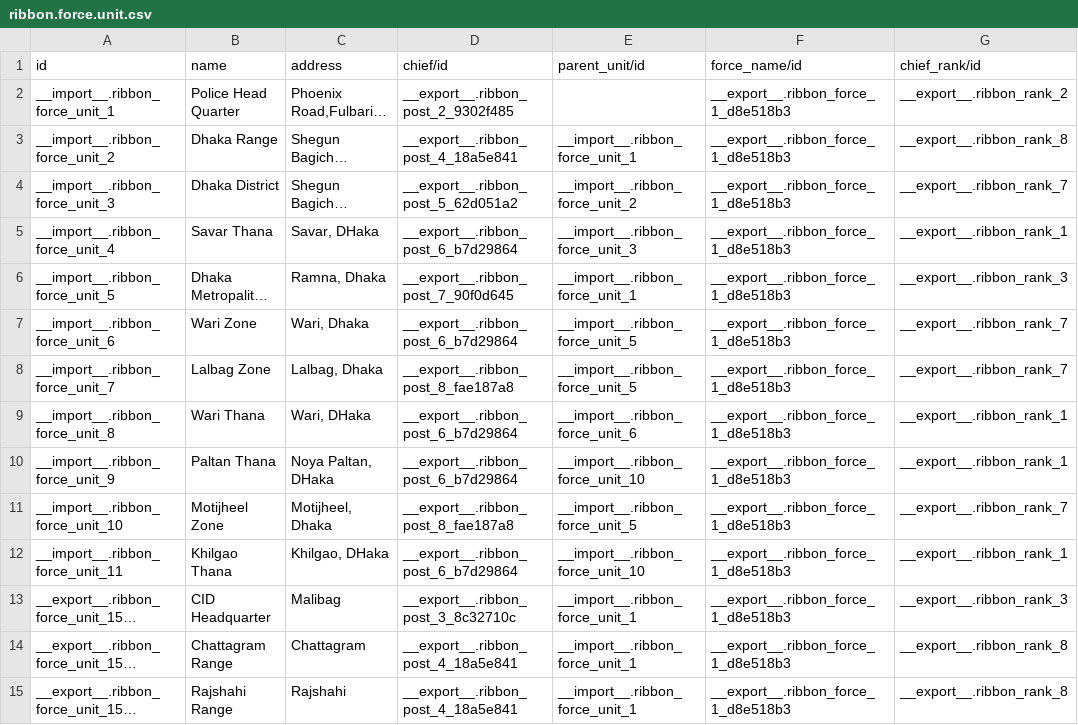
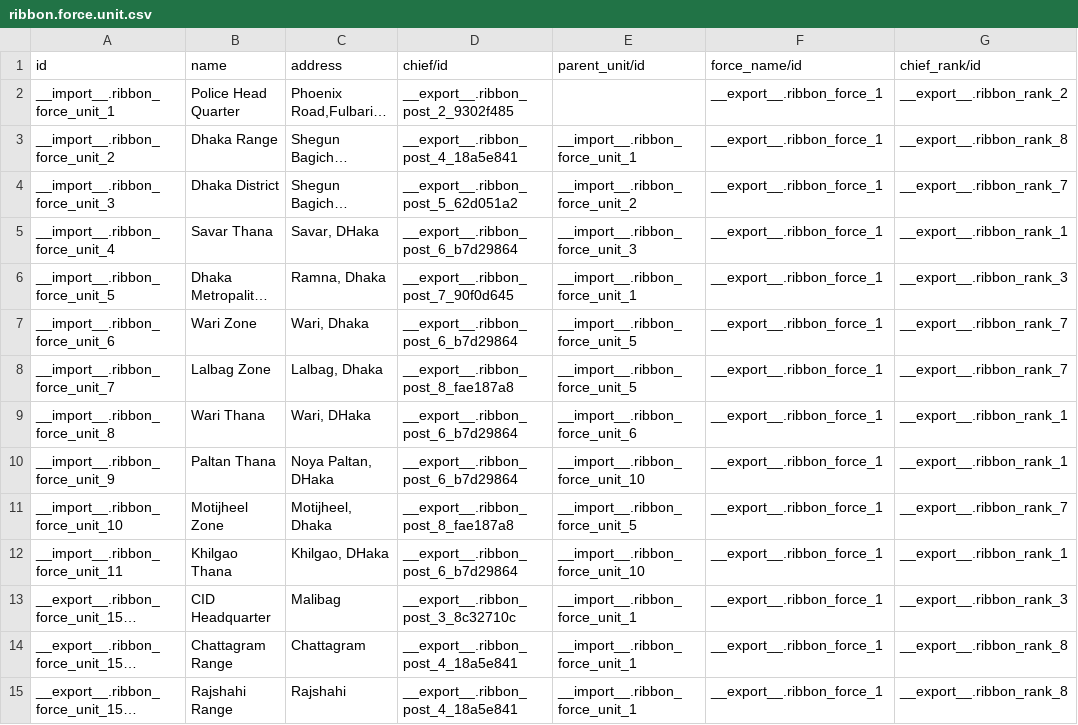
Before and after one commit to development-team-work/customs, a CSV file: ribbon/data/data/ribbon.force.unit.csv, drawn as a sheet; only a part is shown; long unchanged cells end in …; the diff covers the shown part only; the diff names each change by its address in the sheet, - before the commit and + after, or states it on an @@ line.

```diff
--- a/ribbon/data/data/ribbon.force.unit.csv
+++ b/ribbon/data/data/ribbon.force.unit.csv
-F2:F15 (force_name/id): __export__.ribbon_force_1_d8e518b3
+F2:F15 (force_name/id): __export__.ribbon_force_1
```
Also changed, not shown: 24 edited cells elsewhere in this file, ribbon/data/ribbon.acquisition.rule.csv, ribbon/data/ribbon.force.csv, 26 other files.
